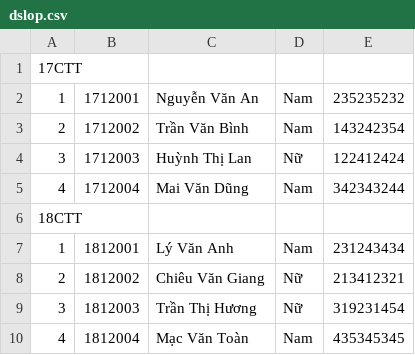
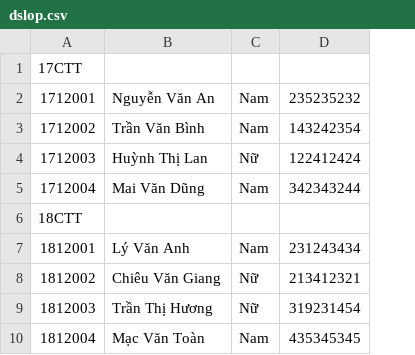
Before and after one commit to lmtoan99/ltudjava-summer2020-1712821-bt2, a CSV file: dslop.csv, drawn as a sheet; removed rows and columns are numbered as before the commit, all else as after; the diff names each change by its address in the sheet, - before the commit and + after, or states it on an @@ line.

```diff
--- a/dslop.csv
+++ b/dslop.csv
-column A, rows 1-10: 17CTT | 1 | 2 | 3 | 4 | 18CTT | 1 | 2 | 3 | 4
-A1: (empty)
+A1: 17CTT
-A6: (empty)
+A6: 18CTT
```
Also changed, not shown: 5 other files.
